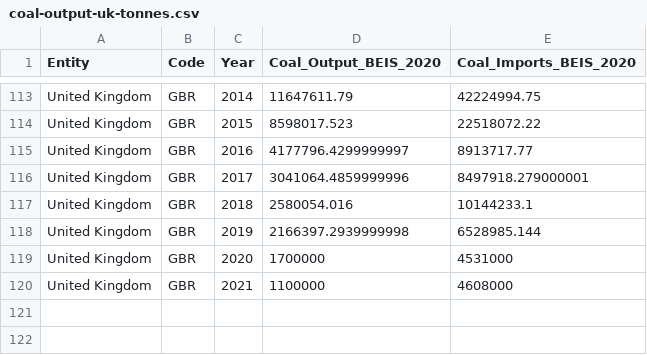
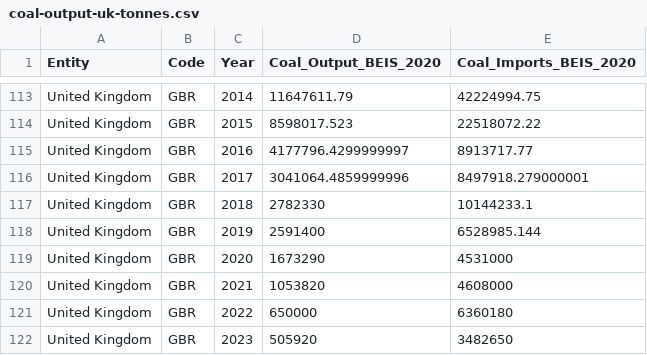
Before and after one commit to RyanPBlake/coal-project, a CSV file: coal-output-uk-tonnes.csv, drawn as a sheet; only a part is shown, gaps mark what is left out.

Commit message:
Update coal-output-uk-tonnes.csv

```diff
--- a/coal-output-uk-tonnes.csv
+++ b/coal-output-uk-tonnes.csv
@@ -116,5 +116,7 @@ United Kingdom,GBR,2016,4177796.4299999997,8913717.77
 United Kingdom,GBR,2017,3041064.4859999996,8497918.279000001
-United Kingdom,GBR,2018,2580054.016,10144233.1
-United Kingdom,GBR,2019,2166397.2939999998,6528985.144
-United Kingdom,GBR,2020,1700000,4531000
-United Kingdom,GBR,2021,1100000,4608000
+United Kingdom,GBR,2018,2782330,10144233.1
+United Kingdom,GBR,2019,2591400,6528985.144
+United Kingdom,GBR,2020,1673290,4531000
+United Kingdom,GBR,2021,1053820,4608000
+United Kingdom,GBR,2022,650000,6360180
+United Kingdom,GBR,2023,505920,3482650
```
